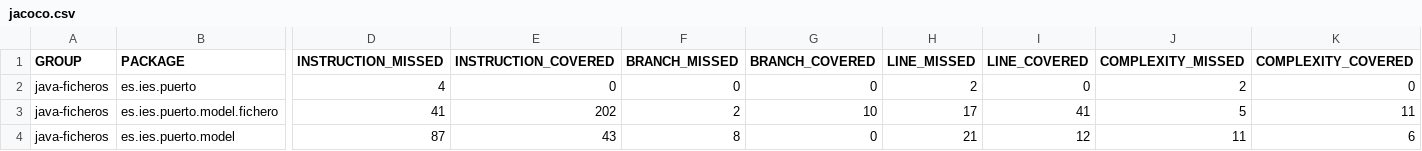
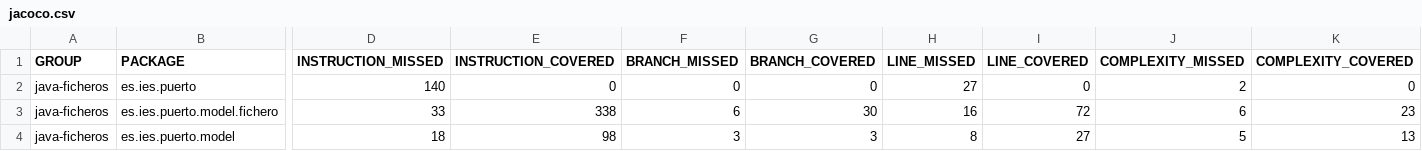
Before and after one commit to eduglezexp/empleado-ficheros, a CSV file: java-ficheros-empleado/target/site/jacoco/jacoco.csv, drawn as a sheet; only a part is shown, gaps mark what is left out; the diff covers the shown part only; the diff names each change by its address in the sheet, - before the commit and + after, or states it on an @@ line.

Commit message:
updating java-ficheros-empleado

```diff
--- a/java-ficheros-empleado/target/site/jacoco/jacoco.csv
+++ b/java-ficheros-empleado/target/site/jacoco/jacoco.csv
-D2 (INSTRUCTION_MISSED): 4
+D2 (INSTRUCTION_MISSED): 140
-H2 (LINE_MISSED): 2
+H2 (LINE_MISSED): 27
-D3 (INSTRUCTION_MISSED): 41
+D3 (INSTRUCTION_MISSED): 33
-E3 (INSTRUCTION_COVERED): 202
+E3 (INSTRUCTION_COVERED): 338
-F3 (BRANCH_MISSED): 2
+F3 (BRANCH_MISSED): 6
-G3 (BRANCH_COVERED): 10
+G3 (BRANCH_COVERED): 30
-H3 (LINE_MISSED): 17
+H3 (LINE_MISSED): 16
-I3 (LINE_COVERED): 41
+I3 (LINE_COVERED): 72
-J3 (COMPLEXITY_MISSED): 5
+J3 (COMPLEXITY_MISSED): 6
-K3 (COMPLEXITY_COVERED): 11
+K3 (COMPLEXITY_COVERED): 23
-D4 (INSTRUCTION_MISSED): 87
+D4 (INSTRUCTION_MISSED): 18
-E4 (INSTRUCTION_COVERED): 43
+E4 (INSTRUCTION_COVERED): 98
-F4 (BRANCH_MISSED): 8
+F4 (BRANCH_MISSED): 3
-G4 (BRANCH_COVERED): 0
+G4 (BRANCH_COVERED): 3
-H4 (LINE_MISSED): 21
+H4 (LINE_MISSED): 8
-I4 (LINE_COVERED): 12
+I4 (LINE_COVERED): 27
-J4 (COMPLEXITY_MISSED): 11
+J4 (COMPLEXITY_MISSED): 5
-K4 (COMPLEXITY_COVERED): 6
+K4 (COMPLEXITY_COVERED): 13
```
Also changed, not shown: 4 edited cells elsewhere in this file, 40 other files.
